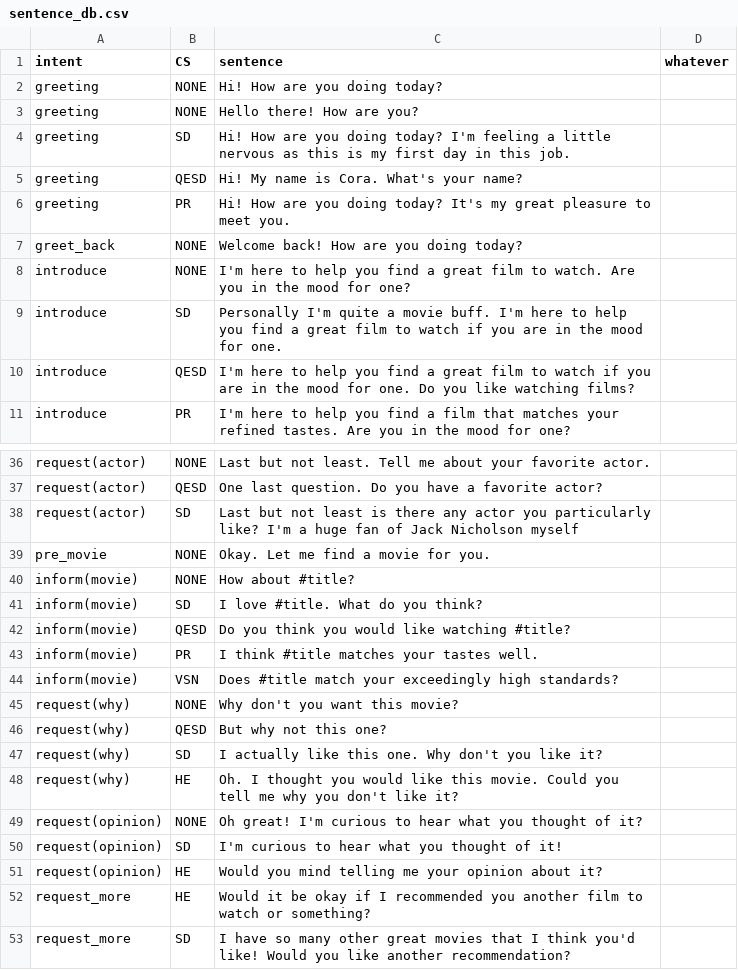
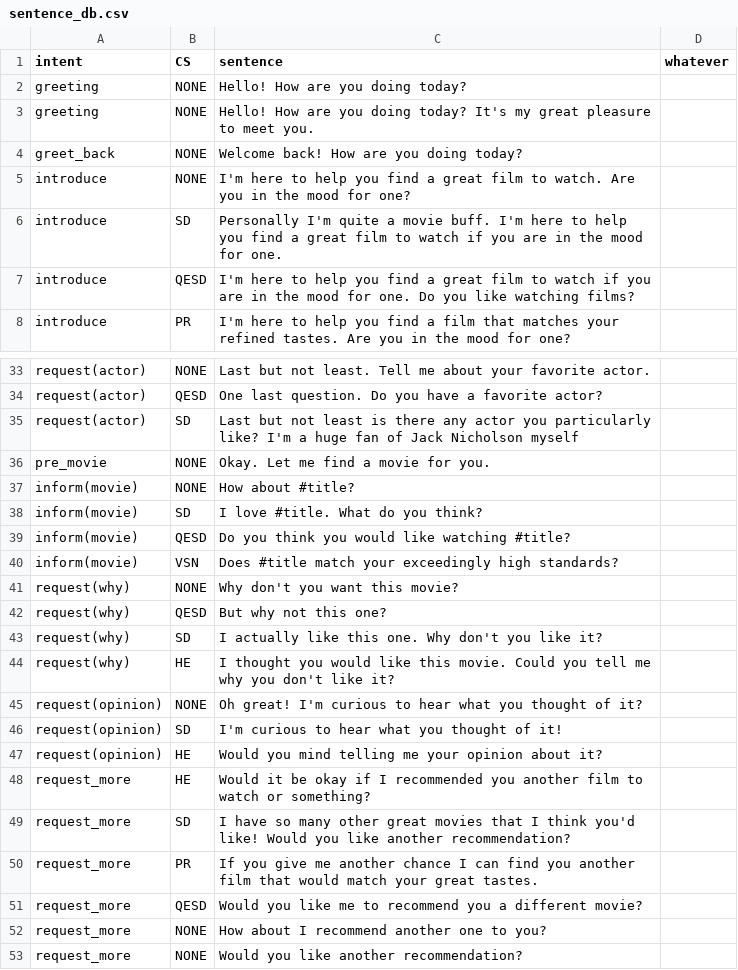
Before and after one commit to UofGSocialRobotics/Conversational-Agent, a CSV file: resources/nlg/sentence_db.csv, drawn as a sheet; only a part is shown, gaps mark what is left out; the shorter side is filled out with more unchanged rows.

Commit message:
trimmed sentence_db for demo

```diff
--- a/resources/nlg/sentence_db.csv
+++ b/resources/nlg/sentence_db.csv
@@ -1,7 +1,4 @@
 intent,CS,sentence,whatever
-greeting,NONE,Hi! How are you doing today?,
-greeting,NONE,Hello there! How are you?,
-greeting,SD,Hi! How are you doing today? I'm feeling a little nervous as this is my first day in this job.,
-greeting,QESD,Hi! My name is Cora. What's your name?,
-greeting,PR,Hi! How are you doing today? It's my great pleasure to meet you.,
+greeting,NONE,Hello! How are you doing today?,
+greeting,NONE,Hello! How are you doing today? It's my great pleasure to meet you.,
 greet_back,NONE,Welcome back! How are you doing today?,
@@ -42,3 +39,2 @@ inform(movie),SD,I love #title. What do you think?,
 inform(movie),QESD,Do you think you would like watching #title?,
-inform(movie),PR,I think #title matches your tastes well.,
 inform(movie),VSN,Does #title match your exceedingly high standards?,
@@ -47,3 +43,3 @@ request(why),QESD,But why not this one?,
 request(why),SD,I actually like this one. Why don't you like it?,
-request(why),HE,Oh. I thought you would like this movie. Could you tell me why you don't like it?,
+request(why),HE,I thought you would like this movie. Could you tell me why you don't like it?,
 request(opinion),NONE,Oh great! I'm curious to hear what you thought of it?,
```
Also changed, not shown: 2 other files.
